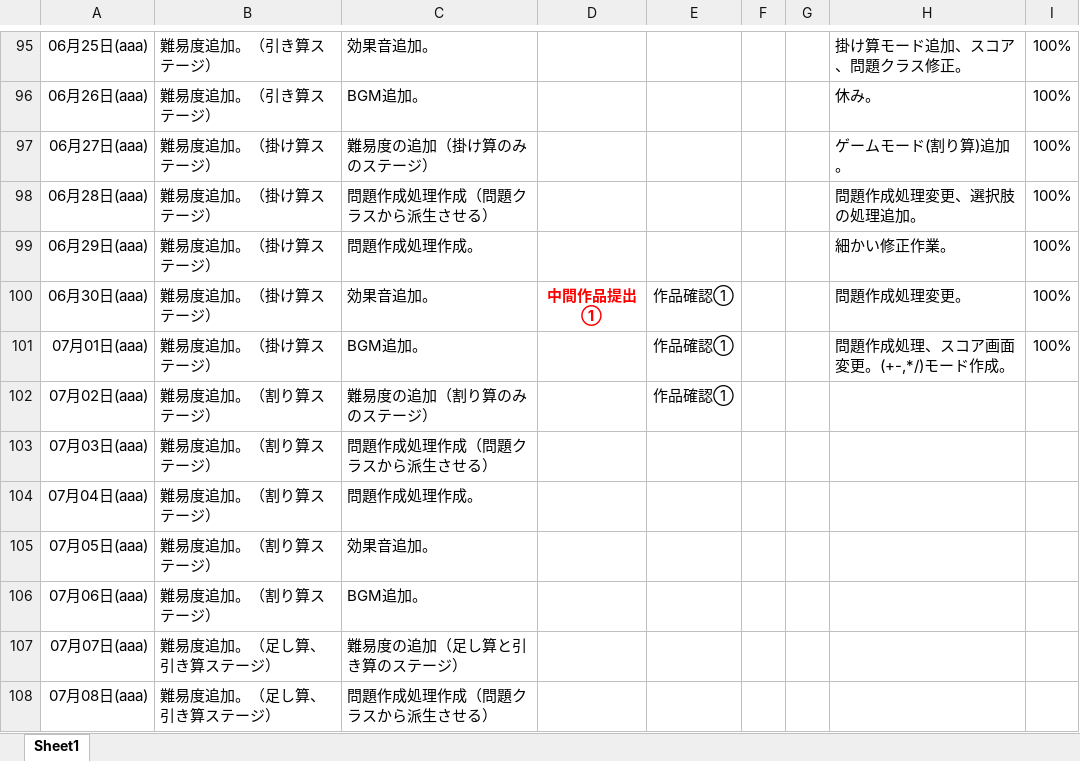
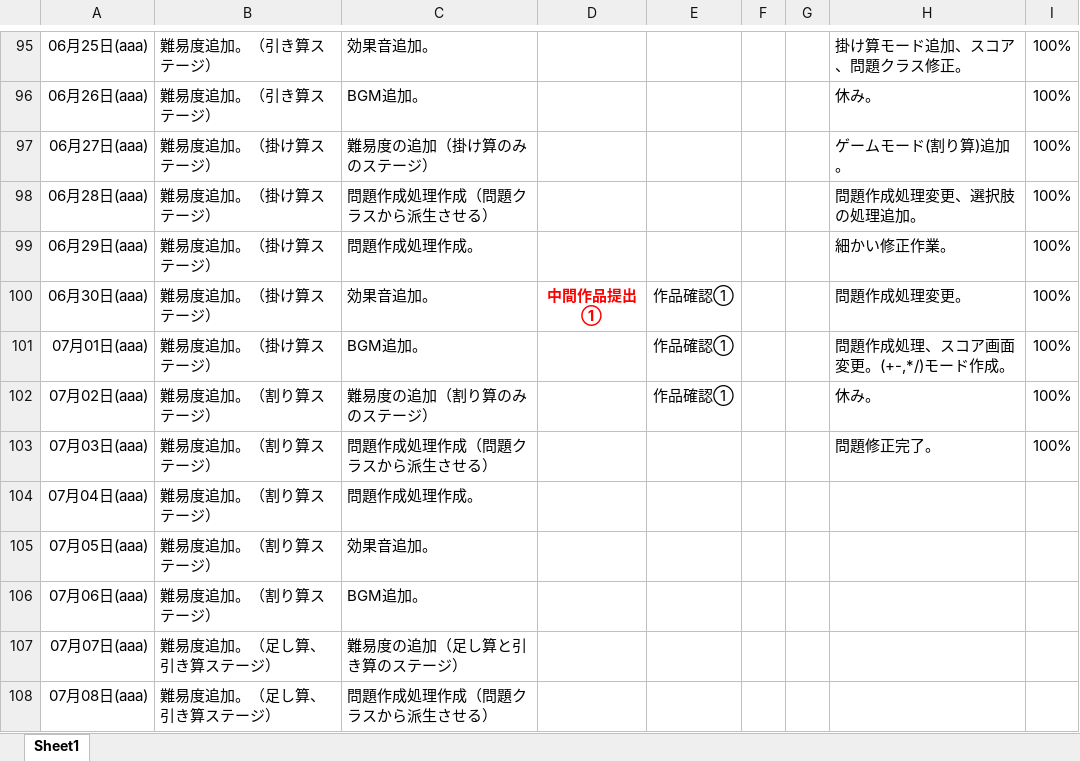
Before and after one commit to Azi-824/SansuBattle, an Excel workbook: G18005_兼子凌_ゲーム製作スケジュール.xlsx, sheet Sheet1, drawn as a sheet; only a part is shown, gaps mark what is left out; values as stored, in another font and other column widths than the file's, no borders; the diff names each change by its address in the sheet, - before the commit and + after, or states it on an @@ line.

```diff
--- a/G18005_兼子凌_ゲーム製作スケジュール.xlsx (sheet Sheet1)
+++ b/G18005_兼子凌_ゲーム製作スケジュール.xlsx (sheet Sheet1)
-H102: (empty)
+H102: 休み。
-I102:I103: (empty)
+I102:I103: 100%
-H103: (empty)
+H103: 問題修正完了。
```
Also changed, not shown: 1 other file.
